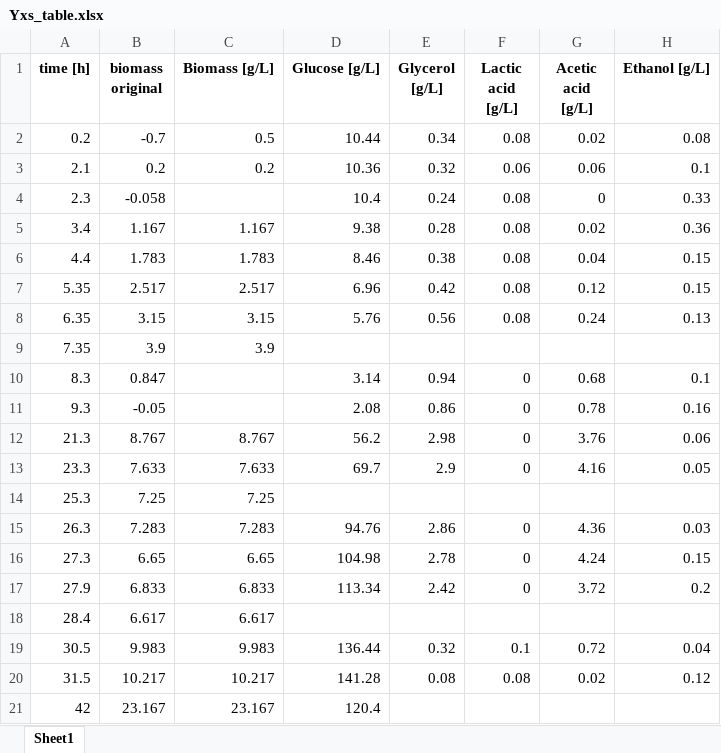
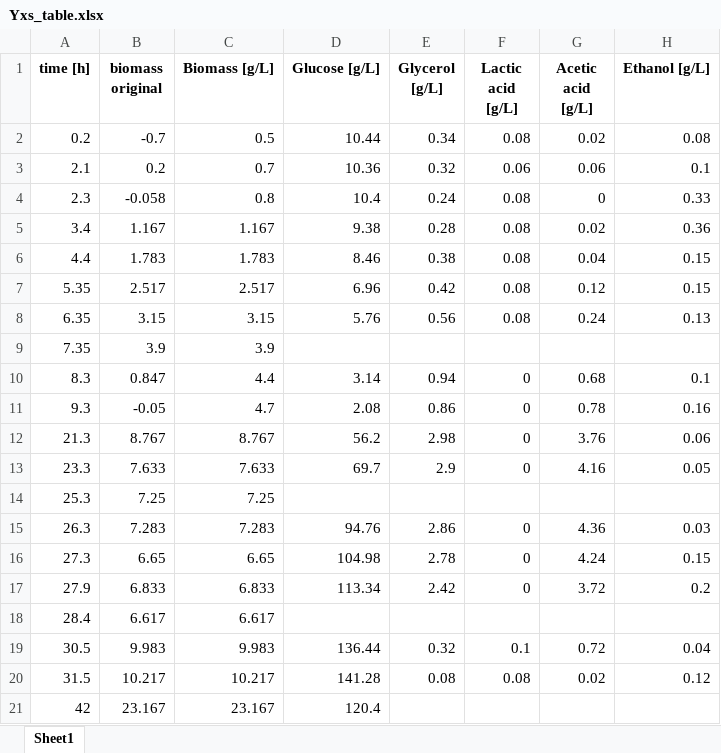
Before and after one commit to boripf/hybrid-model-corynebacterium, an Excel workbook: data/batch_no1/Yxs_table.xlsx, sheet Sheet1, drawn as a sheet; values as stored, in another font and other column widths than the file's, no borders; the diff names each change by its address in the sheet, - before the commit and + after, or states it on an @@ line.

```diff
--- a/data/batch_no1/Yxs_table.xlsx (sheet Sheet1)
+++ b/data/batch_no1/Yxs_table.xlsx (sheet Sheet1)
-C3 (Biomass [g/L]): 0.2
+C3 (Biomass [g/L]): 0.7
-C4 (Biomass [g/L]): (empty)
+C4 (Biomass [g/L]): 0.8
-C10 (Biomass [g/L]): (empty)
+C10 (Biomass [g/L]): 4.4
-C11 (Biomass [g/L]): (empty)
+C11 (Biomass [g/L]): 4.7
```
Also changed, not shown: 2 other files.
